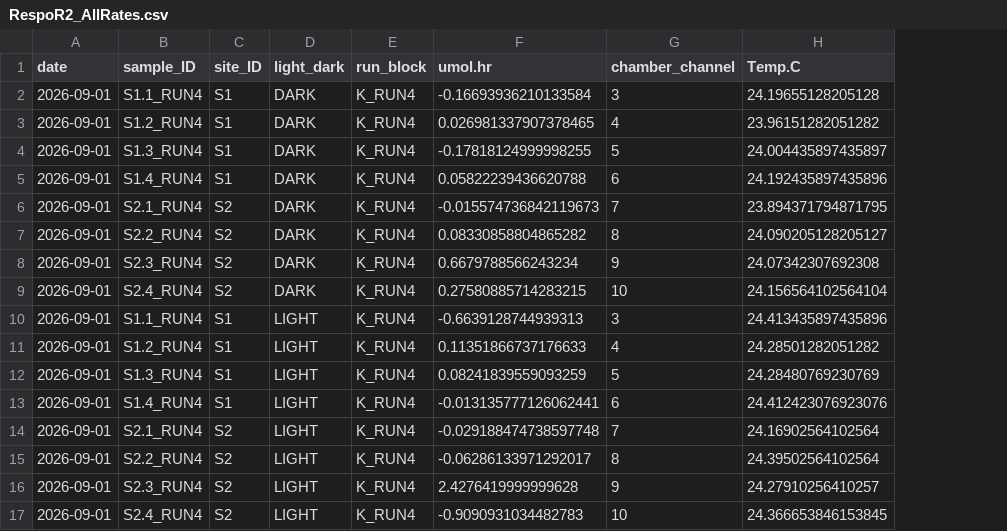
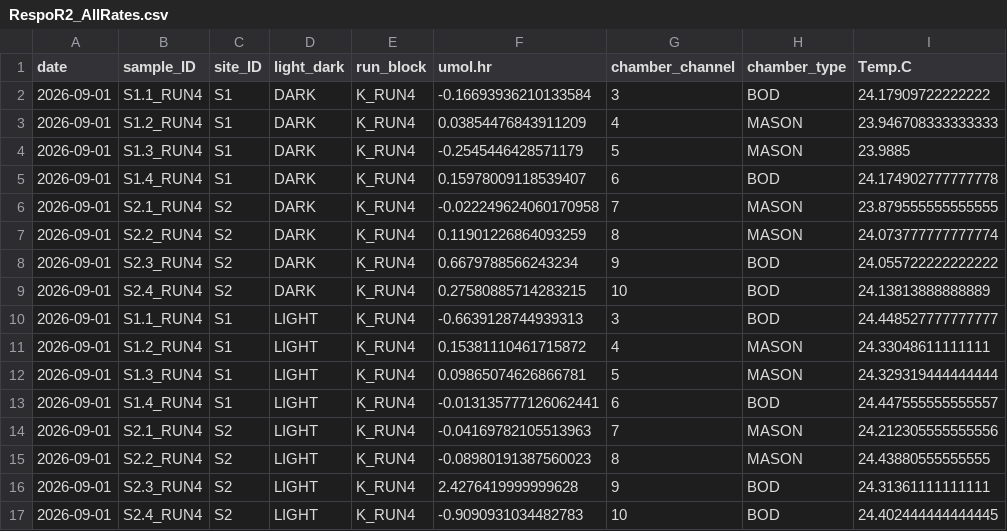
Before and after one commit to jordanvest/Reef_Water_Column_Productivity, a CSV file: data/respirometry/kewalo/RespoR2_AllRates.csv, drawn as a sheet; addresses are those after the commit; the diff names each change by its address in the sheet, - before the commit and + after, or states it on an @@ line.

```diff
--- a/data/respirometry/kewalo/RespoR2_AllRates.csv
+++ b/data/respirometry/kewalo/RespoR2_AllRates.csv
+column H (chamber_type), rows 2-17: BOD | MASON | MASON | BOD | MASON | MASON | BOD | BOD | BOD | MASON | MASON | BOD | MASON | MASON | BOD | BOD
-I2 (Temp.C): 24.19655128205128
+I2 (Temp.C): 24.17909722222222
-F3 (umol.hr): 0.026981337907378465
+F3 (umol.hr): 0.03854476843911209
-I3 (Temp.C): 23.96151282051282
+I3 (Temp.C): 23.946708333333333
-F4 (umol.hr): -0.17818124999998255
+F4 (umol.hr): -0.2545446428571179
-I4 (Temp.C): 24.004435897435897
+I4 (Temp.C): 23.9885
-F5 (umol.hr): 0.05822239436620788
+F5 (umol.hr): 0.15978009118539407
-I5 (Temp.C): 24.192435897435896
+I5 (Temp.C): 24.174902777777778
-F6 (umol.hr): -0.015574736842119673
+F6 (umol.hr): -0.022249624060170958
-I6 (Temp.C): 23.894371794871795
+I6 (Temp.C): 23.879555555555555
-F7 (umol.hr): 0.08330858804865282
+F7 (umol.hr): 0.11901226864093259
-I7 (Temp.C): 24.090205128205127
+I7 (Temp.C): 24.073777777777774
-I8 (Temp.C): 24.07342307692308
+I8 (Temp.C): 24.055722222222222
-I9 (Temp.C): 24.156564102564104
+I9 (Temp.C): 24.13813888888889
-I10 (Temp.C): 24.413435897435896
+I10 (Temp.C): 24.448527777777777
-F11 (umol.hr): 0.11351866737176633
+F11 (umol.hr): 0.15381110461715872
-I11 (Temp.C): 24.28501282051282
+I11 (Temp.C): 24.33048611111111
-F12 (umol.hr): 0.08241839559093259
+F12 (umol.hr): 0.09865074626866781
-I12 (Temp.C): 24.28480769230769
+I12 (Temp.C): 24.329319444444444
-I13 (Temp.C): 24.412423076923076
+I13 (Temp.C): 24.447555555555557
-F14 (umol.hr): -0.029188474738597748
+F14 (umol.hr): -0.04169782105513963
-I14 (Temp.C): 24.16902564102564
+I14 (Temp.C): 24.212305555555556
-F15 (umol.hr): -0.06286133971292017
+F15 (umol.hr): -0.08980191387560023
-I15 (Temp.C): 24.39502564102564
+I15 (Temp.C): 24.43880555555555
-I16 (Temp.C): 24.27910256410257
+I16 (Temp.C): 24.31361111111111
-I17 (Temp.C): 24.366653846153845
+I17 (Temp.C): 24.402444444444445
```
Also changed, not shown: data/respirometry/kewalo/PnR_rates.csv, data/respirometry/kewalo/kewalo_RespoR.csv, 23 other files.
